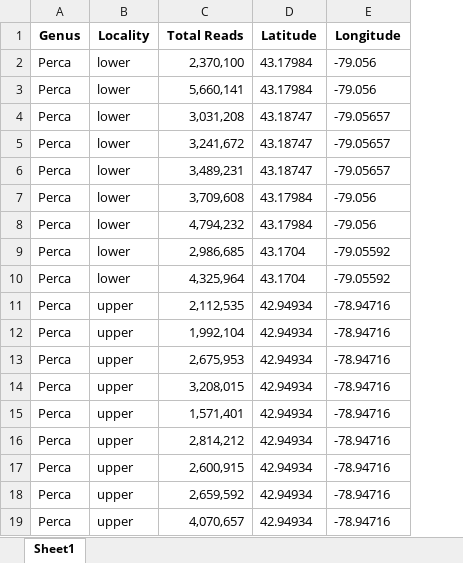
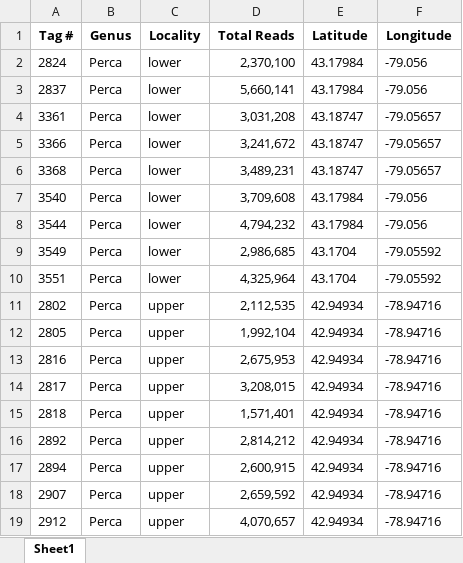
Before and after one commit to madisonbetts/DGS-Patterns-of-Fish-Diversity, an Excel workbook: Objective 2/Data/PEFL-5/PEFL_xys.xlsx, sheet Sheet1, drawn as a sheet; values as stored, in another font and other column widths than the file's, no borders; the diff names each change by its address in the sheet, - before the commit and + after, or states it on an @@ line.

```diff
--- a/Objective 2/Data/PEFL-5/PEFL_xys.xlsx (sheet Sheet1)
+++ b/Objective 2/Data/PEFL-5/PEFL_xys.xlsx (sheet Sheet1)
+column A (Tag #), rows 2-19: 2824 | 2837 | 3361 | 3366 | 3368 | 3540 | 3544 | 3549 | 3551 | 2802 | 2805 | 2816 | 2817 | 2818 | 2892 | 2894 | 2907 | 2912
```
Also changed, not shown: Objective 2/Data/MOVA-1/MOVA_xys.xlsx, Objective 2/Data/Study_metadata.xlsx, 27 other files.
